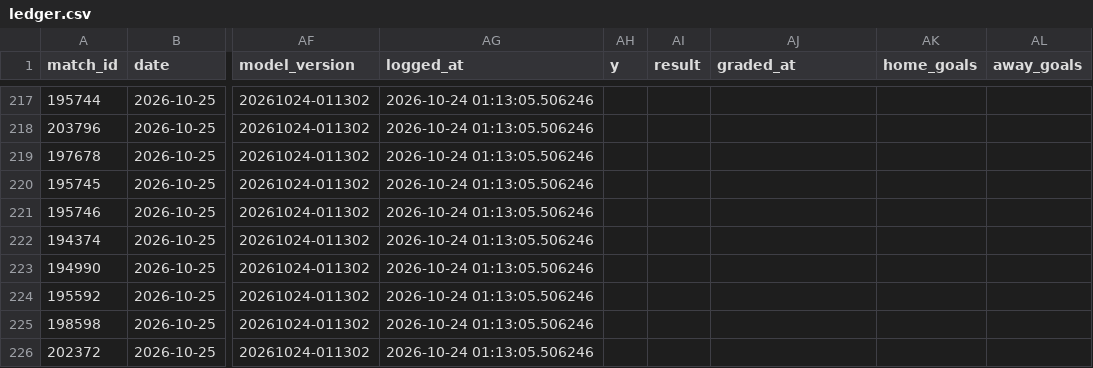
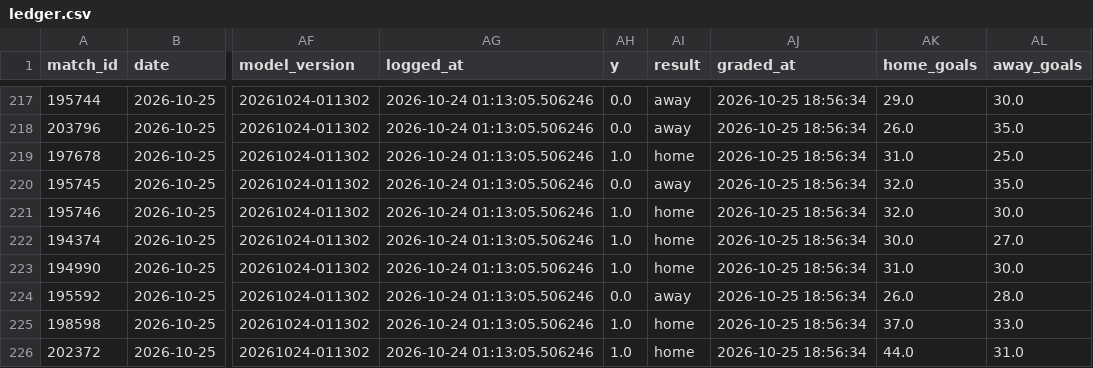
Before and after one commit to jaysantmyer-spec/vegcatbat, a CSV file: data/ledger.csv, drawn as a sheet; only a part is shown, gaps mark what is left out; the diff covers the shown part only; the diff names each change by its address in the sheet, - before the commit and + after, or states it on an @@ line.

```diff
--- a/data/ledger.csv
+++ b/data/ledger.csv
-AH217:AH218 (y): (empty)
+AH217:AH218 (y): 0.0
-AI217:AI218 (result): (empty)
+AI217:AI218 (result): away
-AJ217:AJ226 (graded_at): (empty)
+AJ217:AJ226 (graded_at): 2026-10-25 18:56:34
-AK217 (home_goals): (empty)
+AK217 (home_goals): 29.0
-AL217 (away_goals): (empty)
+AL217 (away_goals): 30.0
-AK218 (home_goals): (empty)
+AK218 (home_goals): 26.0
-AL218 (away_goals): (empty)
+AL218 (away_goals): 35.0
-AH219 (y): (empty)
+AH219 (y): 1.0
-AI219 (result): (empty)
+AI219 (result): home
-AK219 (home_goals): (empty)
+AK219 (home_goals): 31.0
-AL219 (away_goals): (empty)
+AL219 (away_goals): 25.0
-AH220 (y): (empty)
+AH220 (y): 0.0
-AI220 (result): (empty)
+AI220 (result): away
-AK220:AK221 (home_goals): (empty)
+AK220:AK221 (home_goals): 32.0
-AL220 (away_goals): (empty)
+AL220 (away_goals): 35.0
-AH221:AH223 (y): (empty)
+AH221:AH223 (y): 1.0
-AI221:AI223 (result): (empty)
+AI221:AI223 (result): home
-AL221 (away_goals): (empty)
+AL221 (away_goals): 30.0
-AK222 (home_goals): (empty)
+AK222 (home_goals): 30.0
-AL222 (away_goals): (empty)
+AL222 (away_goals): 27.0
-AK223 (home_goals): (empty)
+AK223 (home_goals): 31.0
-AL223 (away_goals): (empty)
+AL223 (away_goals): 30.0
-AH224 (y): (empty)
+AH224 (y): 0.0
-AI224 (result): (empty)
+AI224 (result): away
-AK224 (home_goals): (empty)
+AK224 (home_goals): 26.0
-AL224 (away_goals): (empty)
+AL224 (away_goals): 28.0
-AH225:AH226 (y): (empty)
+AH225:AH226 (y): 1.0
-AI225:AI226 (result): (empty)
+AI225:AI226 (result): home
-AK225 (home_goals): (empty)
+AK225 (home_goals): 37.0
-AL225 (away_goals): (empty)
+AL225 (away_goals): 33.0
-AK226 (home_goals): (empty)
+AK226 (home_goals): 44.0
-AL226 (away_goals): (empty)
+AL226 (away_goals): 31.0
```
Also changed, not shown: 60 edited cells elsewhere in this file, data/matches.csv, data/teams.csv, 5 other files.
